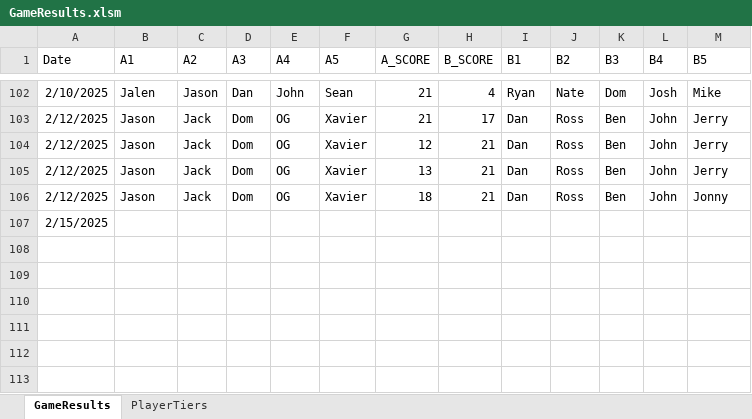
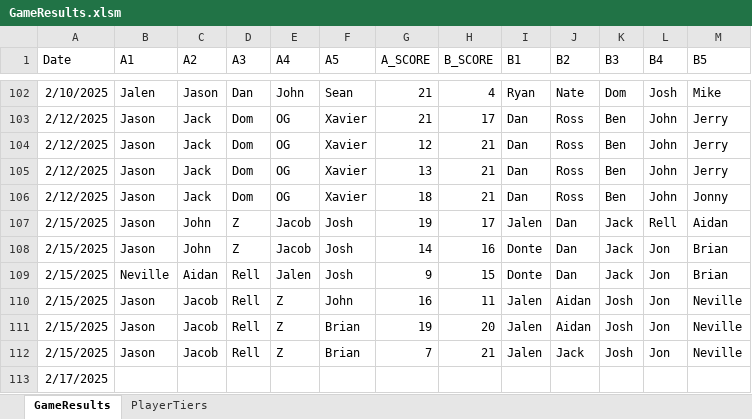
Before and after one commit to jmgjasongardner/naismith-nerds, an Excel workbook: collective_bball/GameResults.xlsm, sheet GameResults, drawn as a sheet; only a part is shown, gaps mark what is left out; values as stored, in another font and other column widths than the file's, no borders; addresses are those after the commit; the diff names each change by its address in the sheet, - before the commit and + after, or states it on an @@ line.

Commit message:
updated games thru feb 15

```diff
--- a/collective_bball/GameResults.xlsm (sheet GameResults)
+++ b/collective_bball/GameResults.xlsm (sheet GameResults)
+row 107: 2/15/2025 | Jason | John | Z | Jacob | Josh | 19 | 17 | Jalen | Dan | Jack | Rell | Aidan
+row 108: 2/15/2025 | Jason | John | Z | Jacob | Josh | 14 | 16 | Donte | Dan | Jack | Jon | Brian
+row 109: 2/15/2025 | Neville | Aidan | Rell | Jalen | Josh | 9 | 15 | Donte | Dan | Jack | Jon | Brian
+row 110: 2/15/2025 | Jason | Jacob | Rell | Z | John | 16 | 11 | Jalen | Aidan | Josh | Jon | Neville
+row 111: 2/15/2025 | Jason | Jacob | Rell | Z | Brian | 19 | 20 | Jalen | Aidan | Josh | Jon | Neville
+row 112: 2/15/2025 | Jason | Jacob | Rell | Z | Brian | 7 | 21 | Jalen | Jack | Josh | Jon | Neville
-A113 (Date): 2/15/2025
+A113 (Date): 2/17/2025
```
Also changed, not shown: sheet PlayerTiers.
